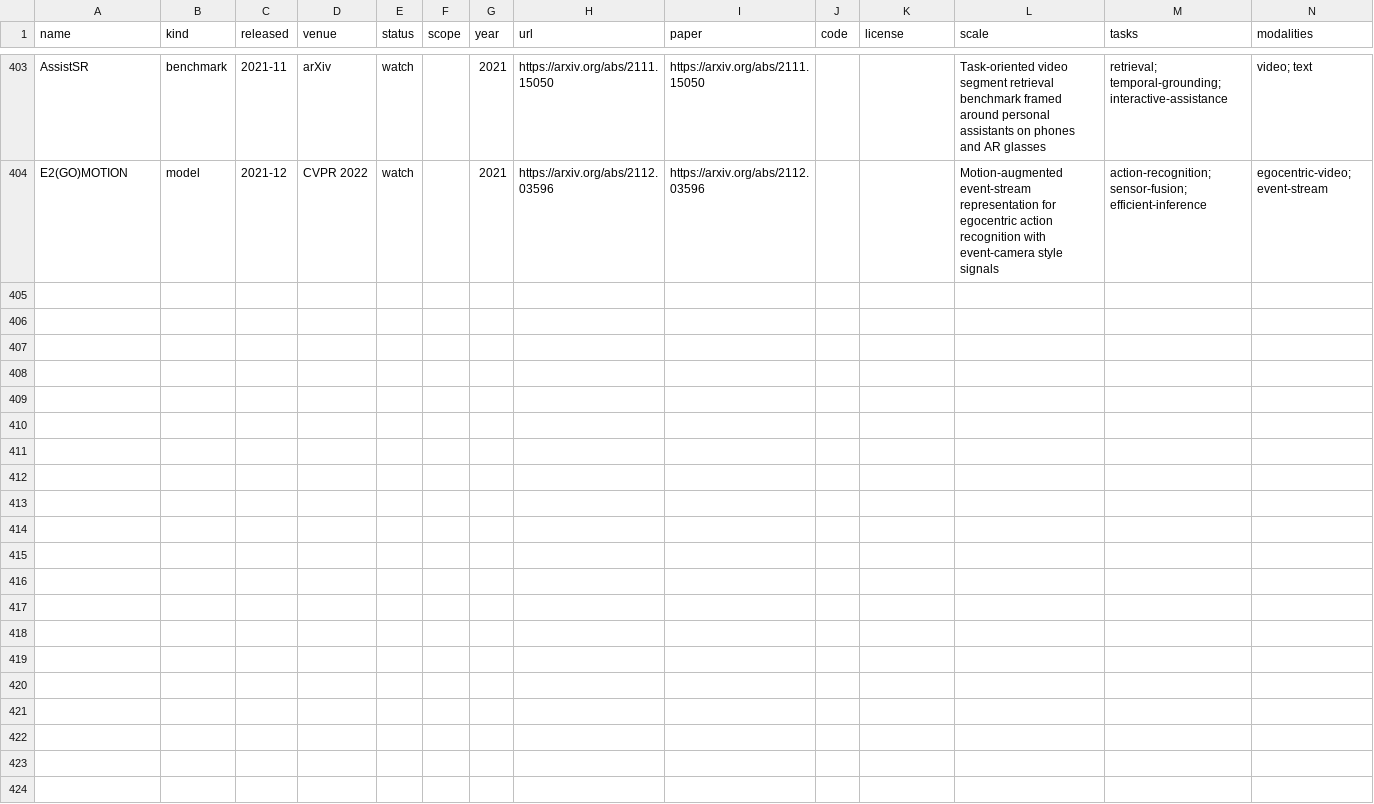
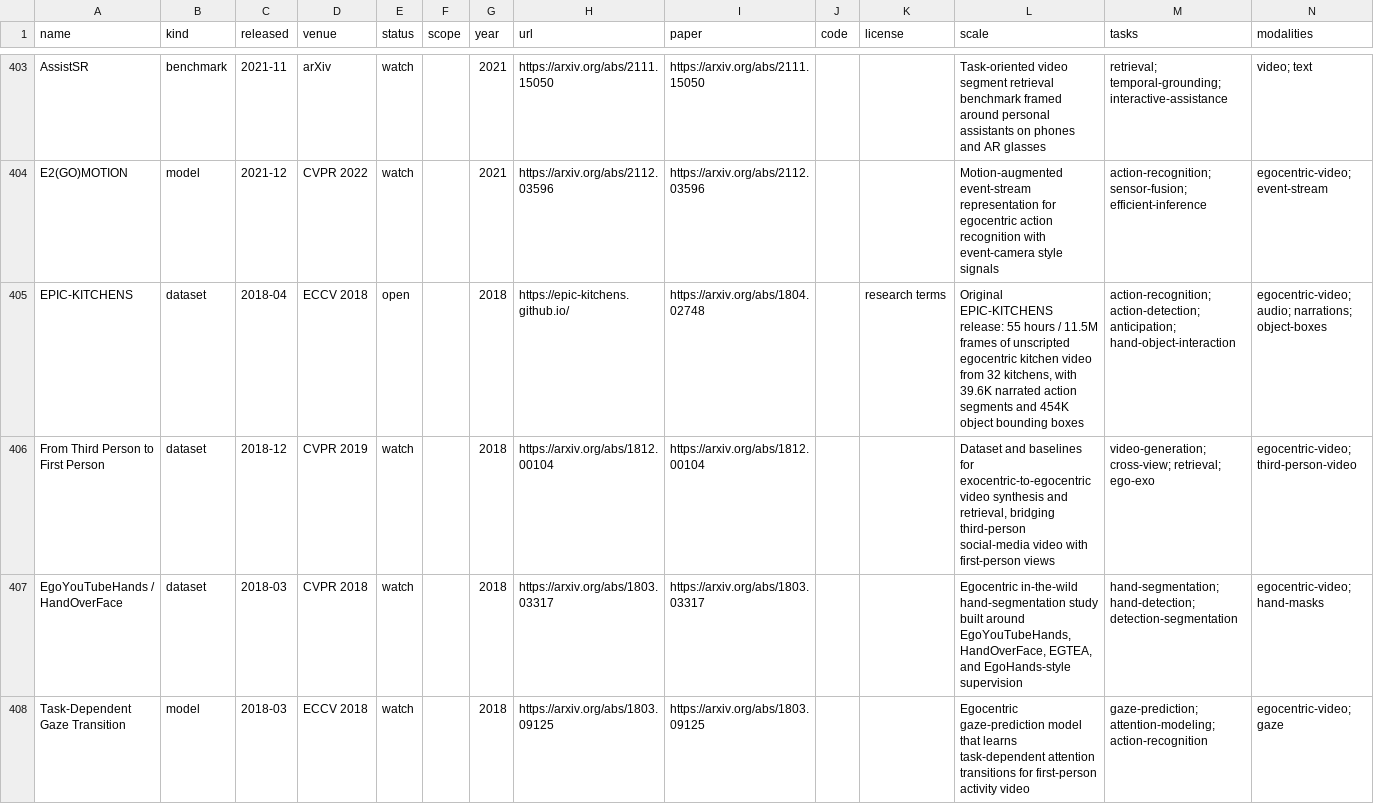
Before and after one commit to ChaoYue0307/awesome-egocentric-atlas, a CSV file: awesome-egocentric-atlas.csv, drawn as a sheet; only a part is shown, gaps mark what is left out; the diff covers the shown part only.

Commit message:
Update pre-2019 egocentric resource scan

```diff
--- a/awesome-egocentric-atlas.csv
+++ b/awesome-egocentric-atlas.csv
@@ -404 +404,5 @@ AssistSR,benchmark,2021-11,arXiv,watch,,2021,https://arxiv.org/abs/2111.15050,ht
 E2(GO)MOTION,model,2021-12,CVPR 2022,watch,,2021,https://arxiv.org/abs/2112.03596,https://arxiv.org/abs/2112.03596,,,Motion-augmented event-stream representation for egocentric action recognition with event-camera style signals,action-recognition; sensor-fusion; efficient-inference,egocentric-video; event-stream
+EPIC-KITCHENS,dataset,2018-04,ECCV 2018,open,,2018,https://epic-kitchens.github.io/,https://arxiv.org/abs/1804.02748,,research terms,"Original EPIC-KITCHENS release: 55 hours / 11.5M frames of unscripted egocentric kitchen video from 32 kitchens, with 39.6K narrated action segments and 454K object bounding boxes",action-recognition; action-detection; anticipation; hand-object-interaction,egocentric-video; audio; narrations; object-boxes
+From Third Person to First Person,dataset,2018-12,CVPR 2019,watch,,2018,https://arxiv.org/abs/1812.00104,https://arxiv.org/abs/1812.00104,,,"Dataset and baselines for exocentric-to-egocentric video synthesis and retrieval, bridging third-person social-media video with first-person views",video-generation; cross-view; retrieval; ego-exo,egocentric-video; third-person-video
+EgoYouTubeHands / HandOverFace,dataset,2018-03,CVPR 2018,watch,,2018,https://arxiv.org/abs/1803.03317,https://arxiv.org/abs/1803.03317,,,"Egocentric in-the-wild hand-segmentation study built around EgoYouTubeHands, HandOverFace, EGTEA, and EgoHands-style supervision",hand-segmentation; hand-detection; detection-segmentation,egocentric-video; hand-masks
+Task-Dependent Gaze Transition,model,2018-03,ECCV 2018,watch,,2018,https://arxiv.org/abs/1803.09125,https://arxiv.org/abs/1803.09125,,,Egocentric gaze-prediction model that learns task-dependent attention transitions for first-person activity video,gaze-prediction; attention-modeling; action-recognition,egocentric-video; gaze
```
Also changed, not shown: 9 added rows and 7 edited cells elsewhere in this file, 12 other files.
